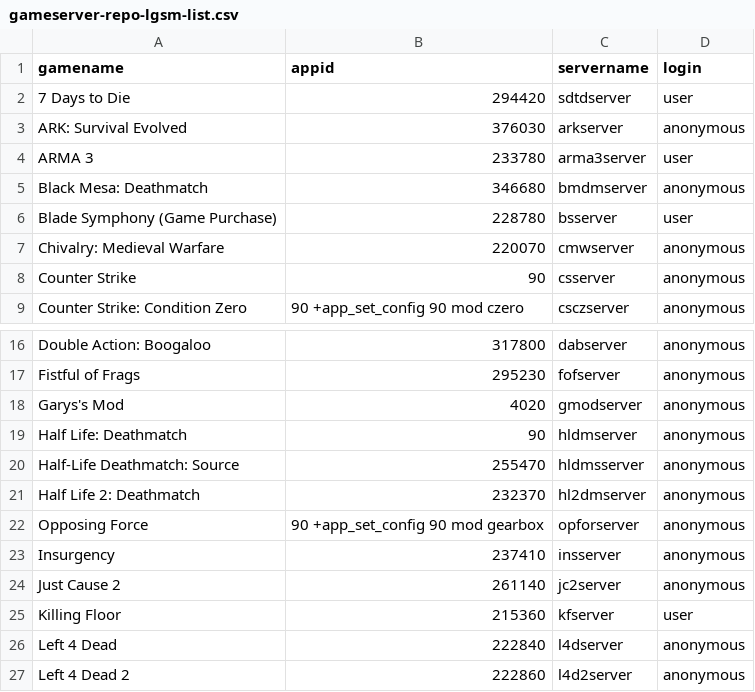
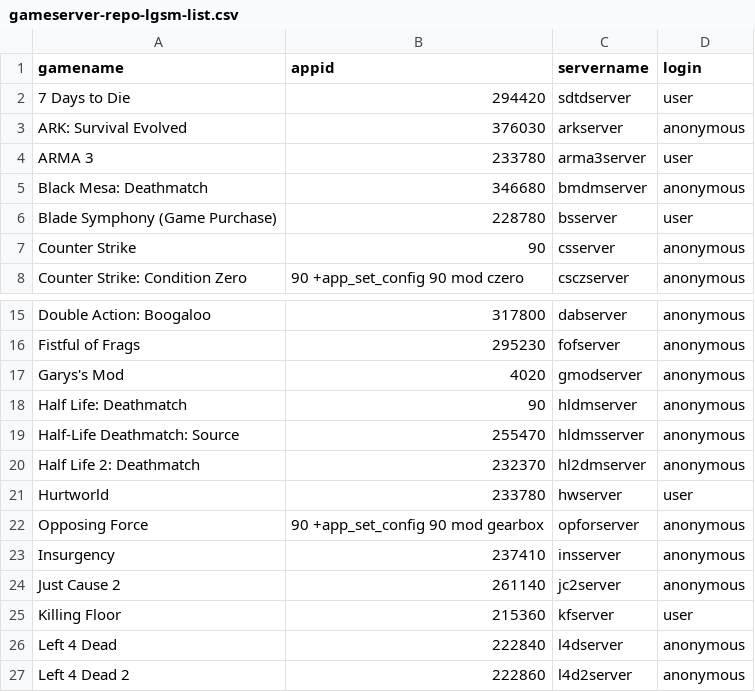
Before and after one commit to GameServerManagers/LinuxGSM-DevTools, a CSV file: server-repo/csv/gameserver-repo-lgsm-list.csv, drawn as a sheet; only a part is shown, gaps mark what is left out; removed rows and columns are numbered as before the commit, all else as after; the diff names each change by its address in the sheet, - before the commit and + after, or states it on an @@ line.

Commit message:
Updated list

```diff
--- a/server-repo/csv/gameserver-repo-lgsm-list.csv
+++ b/server-repo/csv/gameserver-repo-lgsm-list.csv
-row 7: Chivalry: Medieval Warfare | 220070 | cmwserver | anonymous
+row 21: Hurtworld | 233780 | hwserver | user
```
